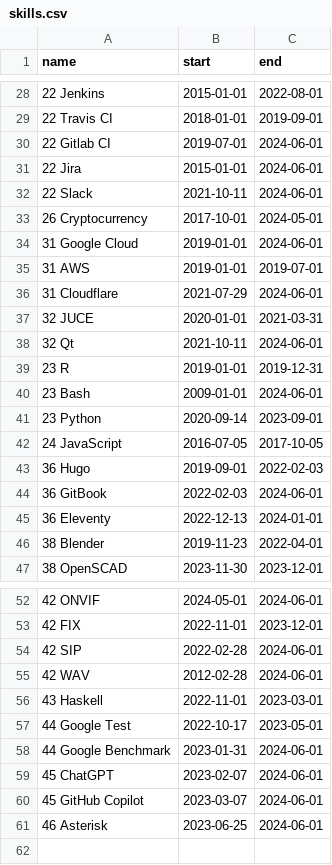
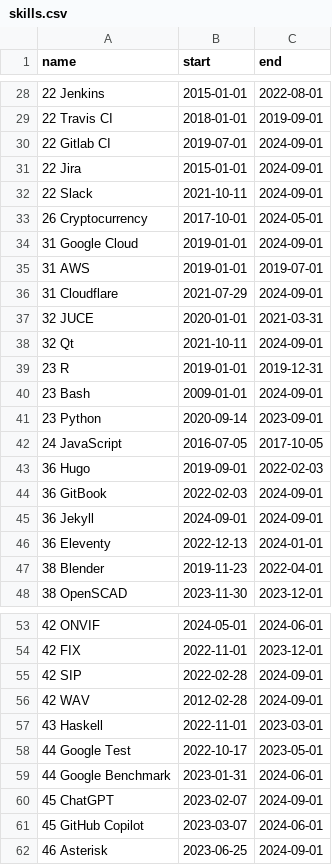
Before and after one commit to deanturpin/skills, a CSV file: skills.csv, drawn as a sheet; only a part is shown, gaps mark what is left out; the diff covers the shown part only.

```diff
--- a/skills.csv
+++ b/skills.csv
@@ -29,13 +29,13 @@ name,start,end
 22 Travis CI,2018-01-01,2019-09-01
-22 Gitlab CI,2019-07-01,2024-06-01
-22 Jira,2015-01-01,2024-06-01
-22 Slack,2021-10-11,2024-06-01
+22 Gitlab CI,2019-07-01,2024-09-01
+22 Jira,2015-01-01,2024-09-01
+22 Slack,2021-10-11,2024-09-01
 26 Cryptocurrency,2017-10-01,2024-05-01
-31 Google Cloud,2019-01-01,2024-06-01
+31 Google Cloud,2019-01-01,2024-09-01
 31 AWS,2019-01-01,2019-07-01
-31 Cloudflare,2021-07-29,2024-06-01
+31 Cloudflare,2021-07-29,2024-09-01
 32 JUCE,2020-01-01,2021-03-31
-32 Qt,2021-10-11,2024-06-01
+32 Qt,2021-10-11,2024-09-01
 23 R,2019-01-01,2019-12-31
-23 Bash,2009-01-01,2024-06-01
+23 Bash,2009-01-01,2024-09-01
 23 Python,2020-09-14,2023-09-01
@@ -43,3 +43,4 @@ name,start,end
 36 Hugo,2019-09-01,2022-02-03
-36 GitBook,2022-02-03,2024-06-01
+36 GitBook,2022-02-03,2024-09-01
+36 Jekyll,2024-09-01,2024-09-01
 36 Eleventy,2022-12-13,2024-01-01
@@ -53,4 +54,4 @@ name,start,end
 42 FIX,2022-11-01,2023-12-01
-42 SIP,2022-02-28,2024-06-01
-42 WAV,2012-02-28,2024-06-01
+42 SIP,2022-02-28,2024-09-01
+42 WAV,2012-02-28,2024-09-01
 43 Haskell,2022-11-01,2023-03-01
@@ -58,4 +59,4 @@ name,start,end
 44 Google Benchmark,2023-01-31,2024-06-01
-45 ChatGPT,2023-02-07,2024-06-01
+45 ChatGPT,2023-02-07,2024-09-01
 45 GitHub Copilot,2023-03-07,2024-06-01
-46 Asterisk,2023-06-25,2024-06-01
+46 Asterisk,2023-06-25,2024-09-01
```
Also changed, not shown: 16 edited cells elsewhere in this file.
